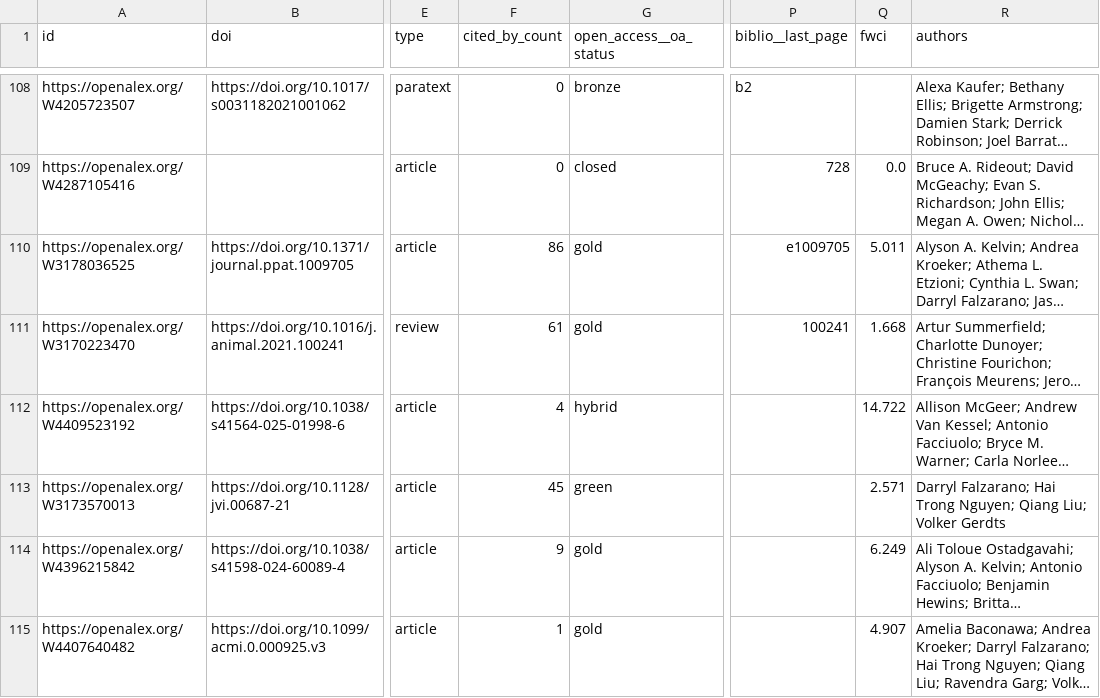
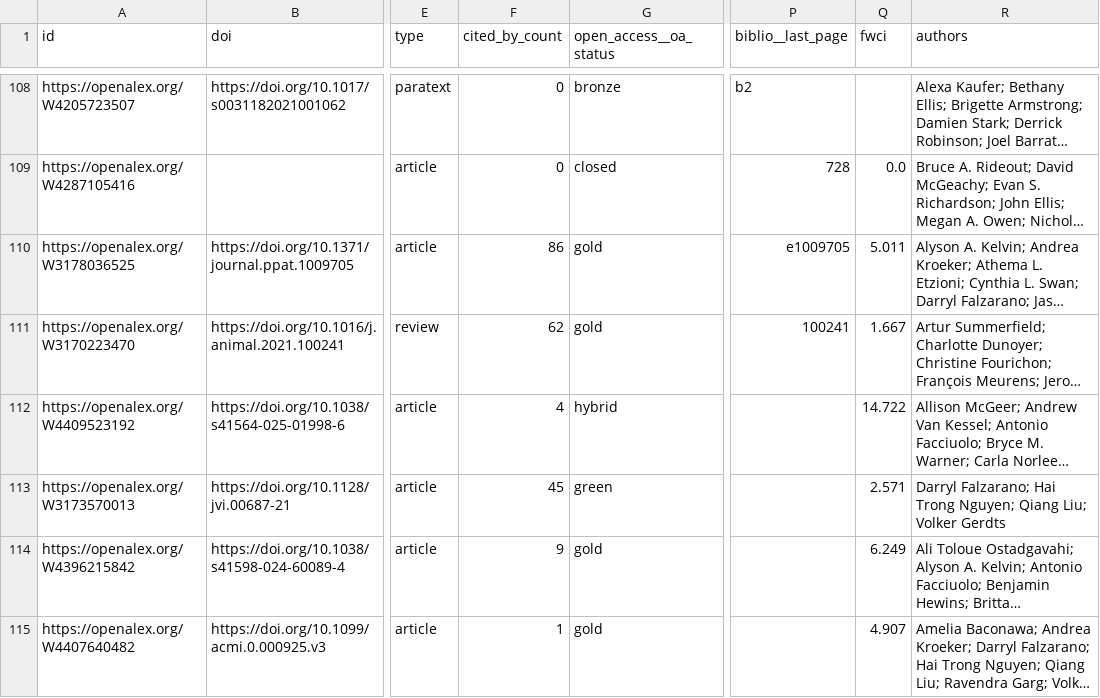
Before and after one commit to ResonanceResearch/WCVM_VetMic, a CSV file: data/openalex_all_authors_last5y_key_fields_dedup.csv, drawn as a sheet; only a part is shown, gaps mark what is left out; long unchanged cells end in …; the diff covers the shown part only; the diff names each change by its address in the sheet, - before the commit and + after, or states it on an @@ line.

```diff
--- a/data/openalex_all_authors_last5y_key_fields_dedup.csv
+++ b/data/openalex_all_authors_last5y_key_fields_dedup.csv
-F111 (cited_by_count): 61
+F111 (cited_by_count): 62
-Q111 (fwci): 1.668
+Q111 (fwci): 1.667
```
Also changed, not shown: 2 added rows, 2 removed rows, 4 moved rows and 22 edited cells elsewhere in this file, data/roster_with_metrics.csv, 4 other files.
